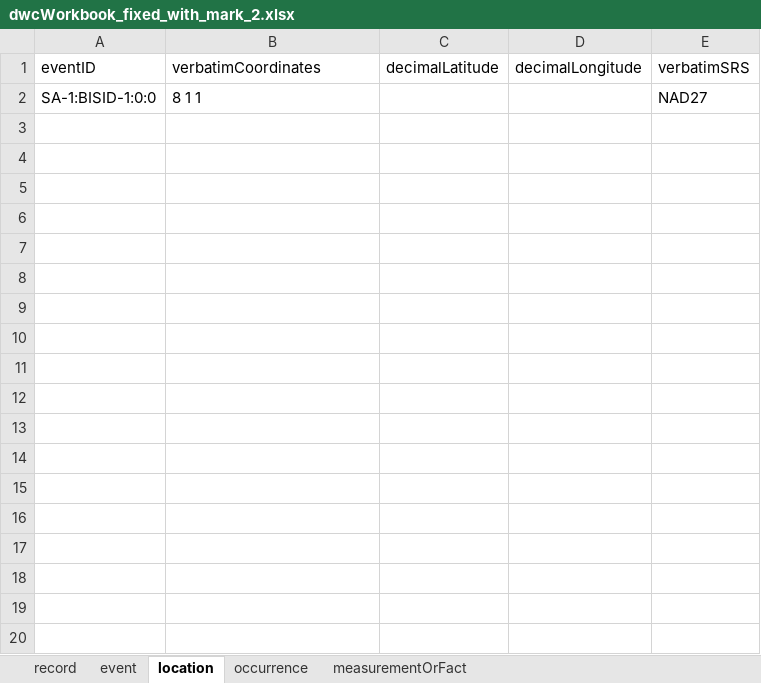
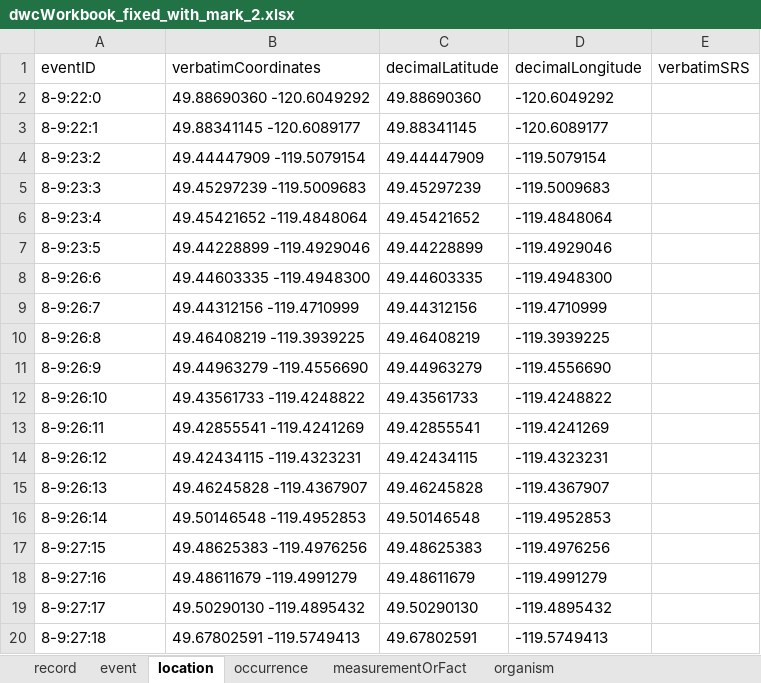
Before and after one commit to bcgov/biohubbc-utils, an Excel workbook: utils/templates/observations/transform/output/dwcWorkbook_fixed_with_mark_2.xlsx, sheet location, drawn as a sheet; only a part is shown; values as stored, in another font and other column widths than the file's, no borders; removed rows and columns are numbered as before the commit, all else as after; the diff covers the shown part only; the diff names each change by its address in the sheet, - before the commit and + after, or states it on an @@ line.

```diff
--- a/utils/templates/observations/transform/output/dwcWorkbook_fixed_with_mark_2.xlsx (sheet location)
+++ b/utils/templates/observations/transform/output/dwcWorkbook_fixed_with_mark_2.xlsx (sheet location)
+sheet tab: organism
-row 2: SA-1:BISID-1:0:0 | 8 1 1 |  |  | NAD27
+row 2: 8-9:22:0 | 49.88690360 -120.6049292 | 49.88690360 | -120.6049292
+row 3: 8-9:22:1 | 49.88341145 -120.6089177 | 49.88341145 | -120.6089177
+row 4: 8-9:23:2 | 49.44447909 -119.5079154 | 49.44447909 | -119.5079154
+row 5: 8-9:23:3 | 49.45297239 -119.5009683 | 49.45297239 | -119.5009683
+row 6: 8-9:23:4 | 49.45421652 -119.4848064 | 49.45421652 | -119.4848064
+row 7: 8-9:23:5 | 49.44228899 -119.4929046 | 49.44228899 | -119.4929046
+row 8: 8-9:26:6 | 49.44603335 -119.4948300 | 49.44603335 | -119.4948300
+row 9: 8-9:26:7 | 49.44312156 -119.4710999 | 49.44312156 | -119.4710999
+row 10: 8-9:26:8 | 49.46408219 -119.3939225 | 49.46408219 | -119.3939225
+row 11: 8-9:26:9 | 49.44963279 -119.4556690 | 49.44963279 | -119.4556690
+row 12: 8-9:26:10 | 49.43561733 -119.4248822 | 49.43561733 | -119.4248822
+row 13: 8-9:26:11 | 49.42855541 -119.4241269 | 49.42855541 | -119.4241269
+row 14: 8-9:26:12 | 49.42434115 -119.4323231 | 49.42434115 | -119.4323231
+row 15: 8-9:26:13 | 49.46245828 -119.4367907 | 49.46245828 | -119.4367907
+row 16: 8-9:26:14 | 49.50146548 -119.4952853 | 49.50146548 | -119.4952853
+row 17: 8-9:27:15 | 49.48625383 -119.4976256 | 49.48625383 | -119.4976256
+row 18: 8-9:27:16 | 49.48611679 -119.4991279 | 49.48611679 | -119.4991279
+row 19: 8-9:27:17 | 49.50290130 -119.4895432 | 49.50290130 | -119.4895432
+row 20: 8-9:27:18 | 49.67802591 -119.5749413 | 49.67802591 | -119.5749413
```
Also changed, not shown: 29 added rows elsewhere in this sheet, sheet measurementOrFact, sheet occurrence, sheet record, sheet event, 18 other files.
